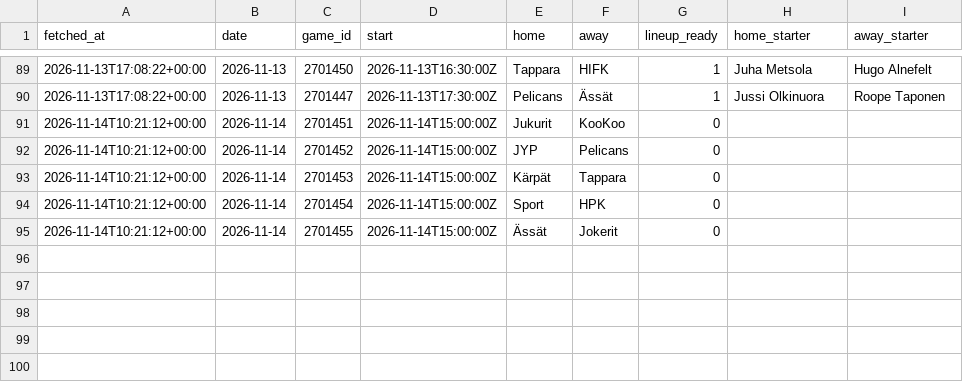
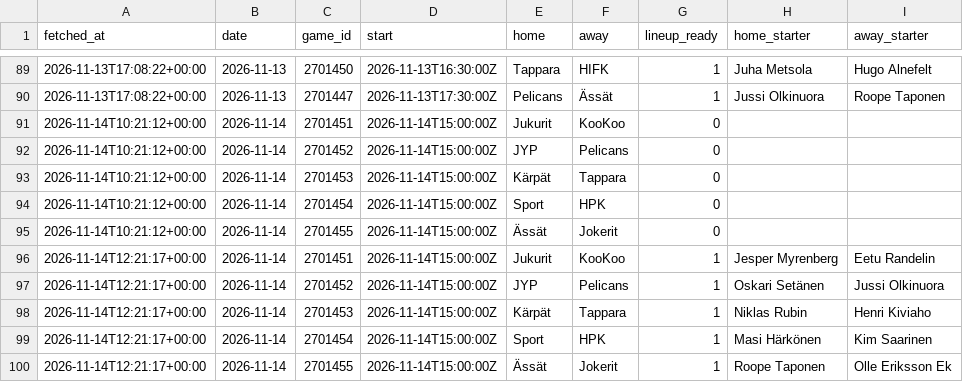
Before and after one commit to mikaheino/liiga-2026-27, a CSV file: lineup_games.csv, drawn as a sheet; only a part is shown, gaps mark what is left out.

```diff
--- a/lineup_games.csv
+++ b/lineup_games.csv
@@ -95 +95,6 @@ fetched_at,date,game_id,start,home,away,lineup_ready,home_starter,away_starter
 2026-11-14T10:21:12+00:00,2026-11-14,2701455,2026-11-14T15:00:00Z,Ässät,Jokerit,0,,
+2026-11-14T12:21:17+00:00,2026-11-14,2701451,2026-11-14T15:00:00Z,Jukurit,KooKoo,1,Jesper Myrenberg,Eetu Randelin
+2026-11-14T12:21:17+00:00,2026-11-14,2701452,2026-11-14T15:00:00Z,JYP,Pelicans,1,Oskari Setänen,Jussi Olkinuora
+2026-11-14T12:21:17+00:00,2026-11-14,2701453,2026-11-14T15:00:00Z,Kärpät,Tappara,1,Niklas Rubin,Henri Kiviaho
+2026-11-14T12:21:17+00:00,2026-11-14,2701454,2026-11-14T15:00:00Z,Sport,HPK,1,Masi Härkönen,Kim Saarinen
+2026-11-14T12:21:17+00:00,2026-11-14,2701455,2026-11-14T15:00:00Z,Ässät,Jokerit,1,Roope Taponen,Olle Eriksson Ek
```
Also changed, not shown: news_items.csv, 1 other file.
